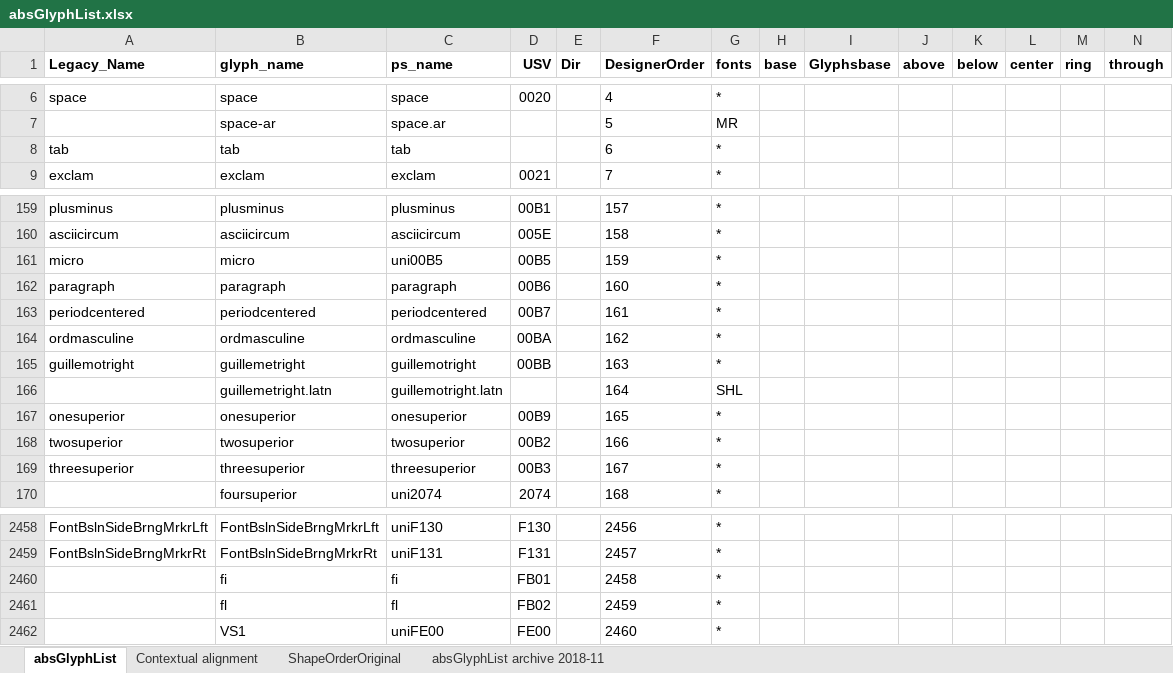
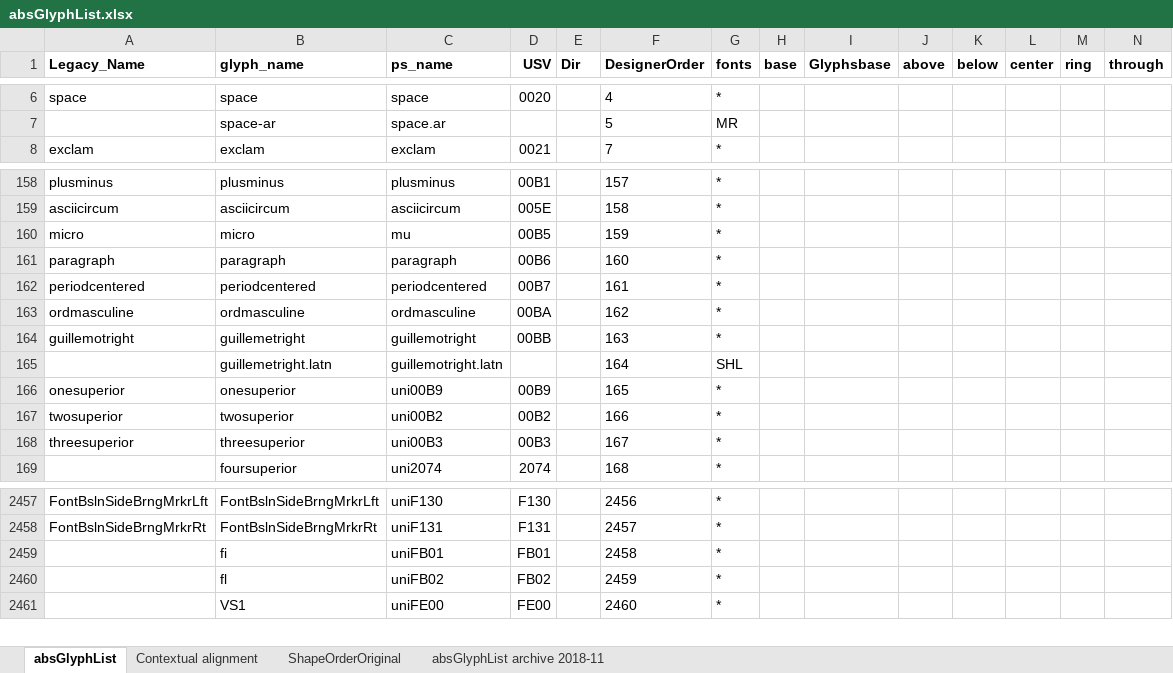
Before and after one commit to silnrsi/font-arab-tools, an Excel workbook: absGlyphList/absGlyphList.xlsx, sheet absGlyphList, drawn as a sheet; only a part is shown, gaps mark what is left out; values as stored, in another font and other column widths than the file's, no borders; charts and pictures not drawn; removed rows and columns are numbered as before the commit, all else as after; rows hold the shown columns only; the diff names each change by its address in the sheet, - before the commit and + after, or states it on an @@ line.

```diff
--- a/absGlyphList/absGlyphList.xlsx (sheet absGlyphList)
+++ b/absGlyphList/absGlyphList.xlsx (sheet absGlyphList)
-row 8: tab | tab | tab |  |  | 6 | *
-C160 (ps_name): uni00B5
+C160 (ps_name): mu
-C166 (ps_name): onesuperior
+C166 (ps_name): uni00B9
-C167 (ps_name): twosuperior
+C167 (ps_name): uni00B2
-C168 (ps_name): threesuperior
+C168 (ps_name): uni00B3
-C2459 (ps_name): fi
+C2459 (ps_name): uniFB01
-C2460 (ps_name): fl
+C2460 (ps_name): uniFB02
```
Also changed, not shown: charts or pictures, 1 other file.
